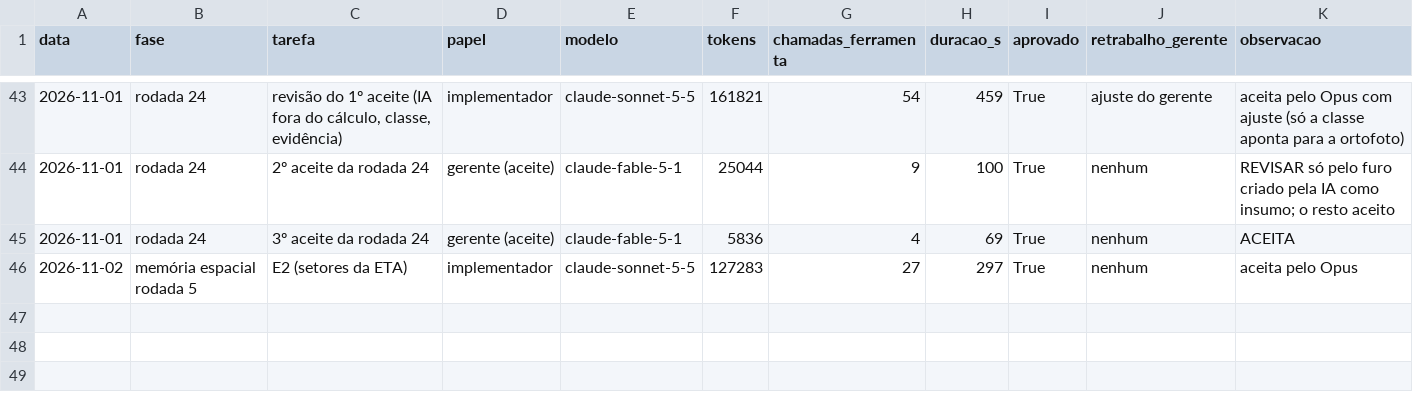
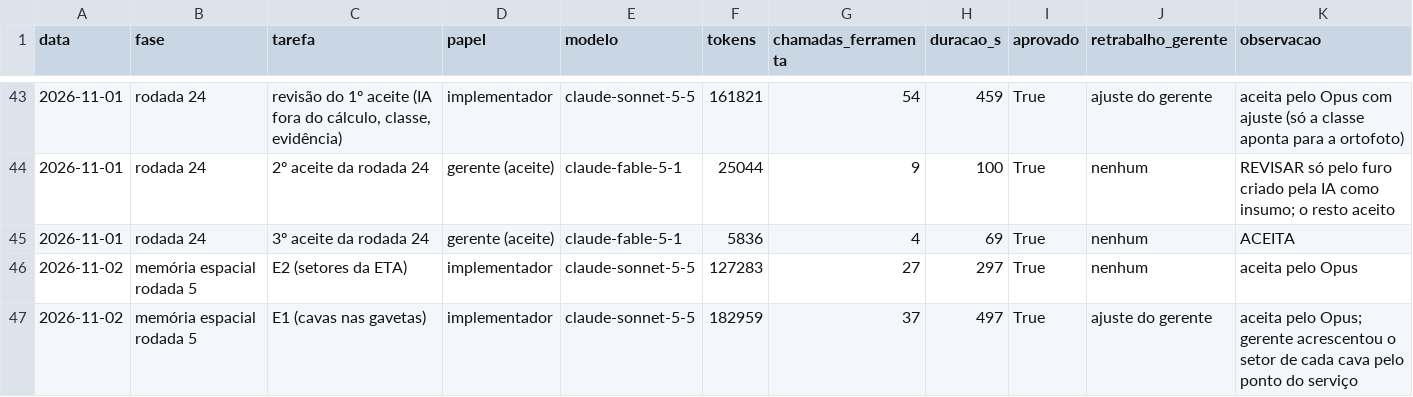
Before and after one commit to CAIOZANETTI/projetos_em_camadas, a CSV file: results/agentes/execucoes.csv, drawn as a sheet; only a part is shown, gaps mark what is left out.

```diff
--- a/results/agentes/execucoes.csv
+++ b/results/agentes/execucoes.csv
@@ -46 +46,2 @@ data,fase,tarefa,papel,modelo,tokens,chamadas_ferramenta,duracao_s,aprovado,retr
 2026-11-02,memória espacial rodada 5,E2 (setores da ETA),implementador,claude-sonnet-5-5,127283,27,297,True,nenhum,aceita pelo Opus
+2026-11-02,memória espacial rodada 5,E1 (cavas nas gavetas),implementador,claude-sonnet-5-5,182959,37,497,True,ajuste do gerente,aceita pelo Opus; gerente acrescentou o setor de cada cava pelo ponto do serviço
```
Also changed, not shown: 7 other files.
